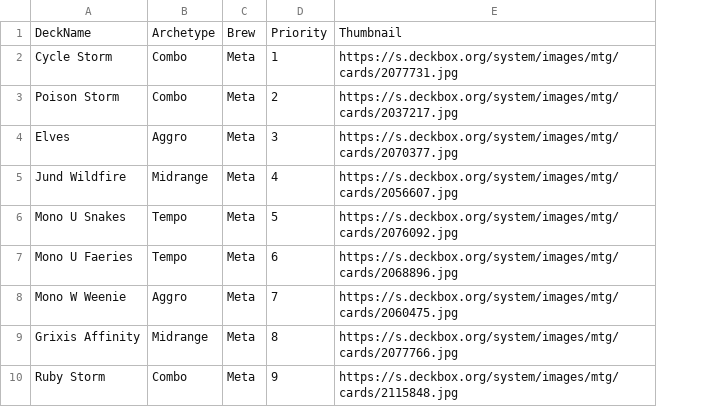
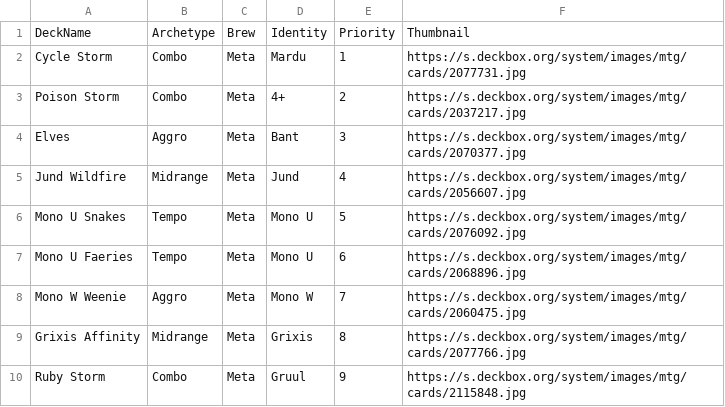
Before and after one commit to teacherMaik/mtg-pauper-mikelele, a CSV file: data/Pauper_Playground_Decks_Classification.csv, drawn as a sheet; only a part is shown; the diff names each change by its address in the sheet, - before the commit and + after, or states it on an @@ line.

Commit message:
Deck drawing impecable, cmc updated, database more specific, we are on a rolll

```diff
--- a/data/Pauper_Playground_Decks_Classification.csv
+++ b/data/Pauper_Playground_Decks_Classification.csv
+column D, rows 1-10: Identity | Mardu | 4+ | Bant | Jund | Mono U | Mono U | Mono W | Grixis | Gruul
```
Also changed, not shown: data/decks/Mono W Weenie_mikelele_2026.February.03.csv, 10 other files.
